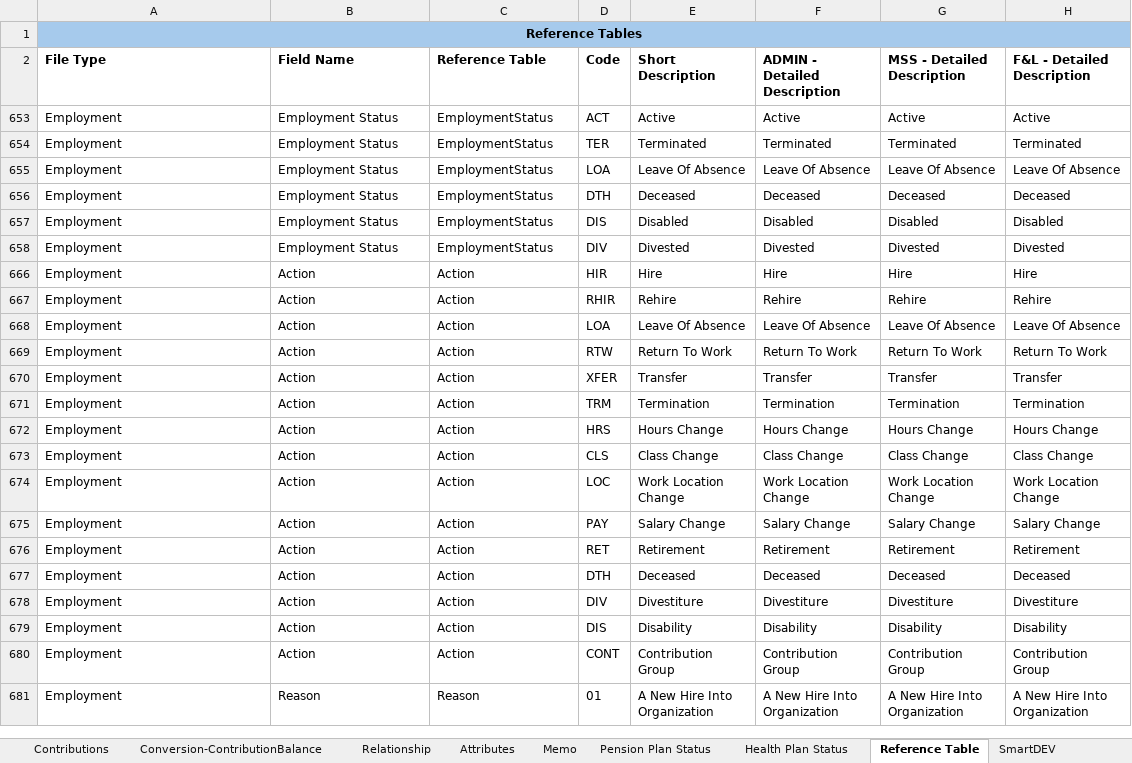
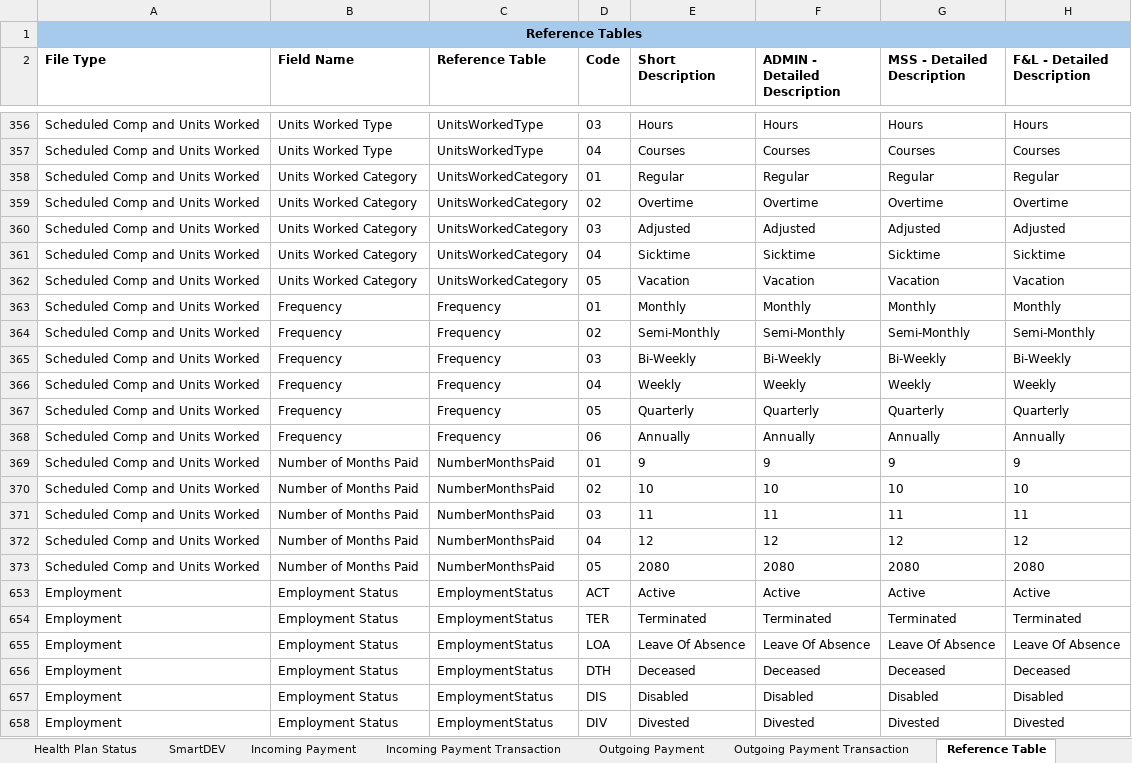
Before and after one commit to phleven/recon_documentation, an Excel workbook: json _schemas/Data Files.xlsx, sheet Reference Table, drawn as a sheet; only a part is shown, gaps mark what is left out; the shorter side is filled out with more unchanged rows; values as stored, in another font and other column widths than the file's, no borders; the diff covers the shown part only; the diff names each change by its address in the sheet, - before the commit and + after, or states it on an @@ line.

```diff
--- a/json _schemas/Data Files.xlsx (sheet Reference Table)
+++ b/json _schemas/Data Files.xlsx (sheet Reference Table)
+sheet tab: Incoming Payment
+sheet tab: Incoming Payment Transaction
+sheet tab: Outgoing Payment
+sheet tab: Outgoing Payment Transaction
@@ sheet tab order changed: Health Plan Status | SmartDEV | Incoming Payment | Incoming Payment Transaction | Outgoing Payment | Outgoing Payment Transaction | Reference Table @@
@@ row 356 unhidden: Scheduled Comp and Units Worked | Units Worked Type | UnitsWorkedType | 03 | Hours | Hours | Hours | Hours @@
@@ row 357 unhidden: Scheduled Comp and Units Worked | Units Worked Type | UnitsWorkedType | 04 | Courses | Courses | Courses | Courses @@
@@ row 358 unhidden: Scheduled Comp and Units Worked | Units Worked Category | UnitsWorkedCategory | 01 | Regular | Regular | Regular | Regular @@
@@ row 359 unhidden: Scheduled Comp and Units Worked | Units Worked Category | UnitsWorkedCategory | 02 | Overtime | Overtime | Overtime | Overtime @@
@@ row 360 unhidden: Scheduled Comp and Units Worked | Units Worked Category | UnitsWorkedCategory | 03 | Adjusted | Adjusted | Adjusted | Adjusted @@
@@ row 361 unhidden: Scheduled Comp and Units Worked | Units Worked Category | UnitsWorkedCategory | 04 | Sicktime | Sicktime | Sicktime | Sicktime @@
@@ row 362 unhidden: Scheduled Comp and Units Worked | Units Worked Category | UnitsWorkedCategory | 05 | Vacation | Vacation | Vacation | Vacation @@
@@ row 363 unhidden: Scheduled Comp and Units Worked | Frequency | Frequency | 01 | Monthly | Monthly | Monthly | Monthly @@
@@ row 364 unhidden: Scheduled Comp and Units Worked | Frequency | Frequency | 02 | Semi-Monthly | Semi-Monthly | Semi-Monthly | Semi-Monthly @@
@@ row 365 unhidden: Scheduled Comp and Units Worked | Frequency | Frequency | 03 | Bi-Weekly | Bi-Weekly | Bi-Weekly | Bi-Weekly @@
@@ row 366 unhidden: Scheduled Comp and Units Worked | Frequency | Frequency | 04 | Weekly | Weekly | Weekly | Weekly @@
@@ row 367 unhidden: Scheduled Comp and Units Worked | Frequency | Frequency | 05 | Quarterly | Quarterly | Quarterly | Quarterly @@
@@ row 368 unhidden: Scheduled Comp and Units Worked | Frequency | Frequency | 06 | Annually | Annually | Annually | Annually @@
@@ row 369 unhidden: Scheduled Comp and Units Worked | Number of Months Paid | NumberMonthsPaid | 01 | 9 | 9 | 9 | 9 @@
@@ row 370 unhidden: Scheduled Comp and Units Worked | Number of Months Paid | NumberMonthsPaid | 02 | 10 | 10 | 10 | 10 @@
@@ row 371 unhidden: Scheduled Comp and Units Worked | Number of Months Paid | NumberMonthsPaid | 03 | 11 | 11 | 11 | 11 @@
@@ row 372 unhidden: Scheduled Comp and Units Worked | Number of Months Paid | NumberMonthsPaid | 04 | 12 | 12 | 12 | 12 @@
@@ row 373 unhidden: Scheduled Comp and Units Worked | Number of Months Paid | NumberMonthsPaid | 05 | 2080 | 2080 | 2080 | 2080 @@
```
Also changed, not shown: 16 hidden or unhidden rows elsewhere in this sheet, sheet Attributes, sheet Contributions, other sheet tabs, hidden cells, 9 other files.
